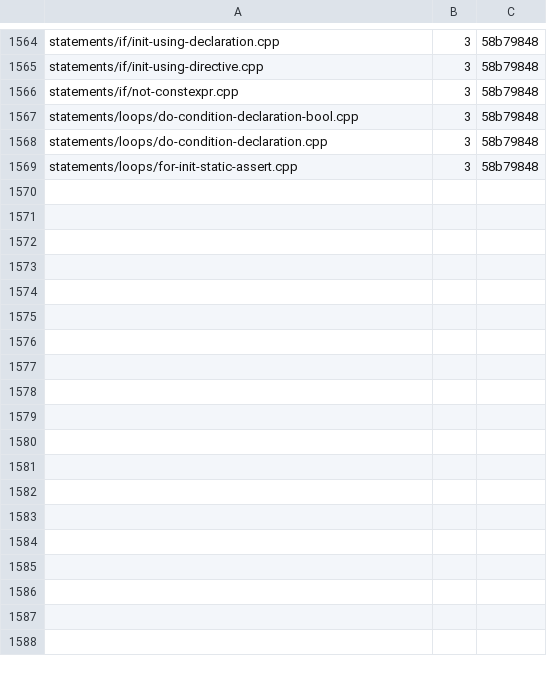
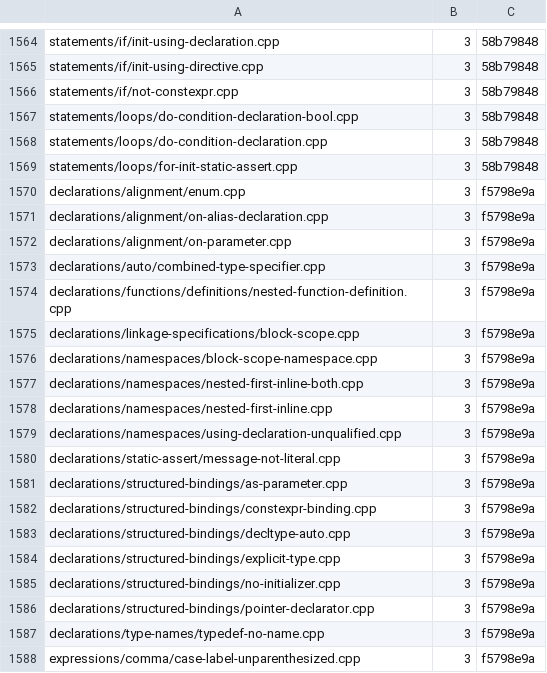
Before and after one commit to sempuki/tidal, a TSV file: reports/clean-room/rust-frontend/takeover.tsv, drawn as a sheet; only a part is shown, gaps mark what is left out.

Commit message:
Phase 18, item RW3, part 46 takeover: 19 rows for part 46's tests
The 19 reject tests that part 46 brought to a cited or linked rule meet
the conditions of the takeover list. Each row has build step 3 and the
commit f5798e9a, the commit of part 46. frontend/DESIGN-rewrite.md
section 5 gives the new count. tools/frontend_check.py --next exits 0
and reports 1576 owned tests.

```diff
--- a/reports/clean-room/rust-frontend/takeover.tsv
+++ b/reports/clean-room/rust-frontend/takeover.tsv
@@ -1569 +1569,20 @@ statements/loops/do-condition-declaration.cpp	3	58b79848
 statements/loops/for-init-static-assert.cpp	3	58b79848
+declarations/alignment/enum.cpp	3	f5798e9a
+declarations/alignment/on-alias-declaration.cpp	3	f5798e9a
+declarations/alignment/on-parameter.cpp	3	f5798e9a
+declarations/auto/combined-type-specifier.cpp	3	f5798e9a
+declarations/functions/definitions/nested-function-definition.cpp	3	f5798e9a
+declarations/linkage-specifications/block-scope.cpp	3	f5798e9a
+declarations/namespaces/block-scope-namespace.cpp	3	f5798e9a
+declarations/namespaces/nested-first-inline-both.cpp	3	f5798e9a
+declarations/namespaces/nested-first-inline.cpp	3	f5798e9a
+declarations/namespaces/using-declaration-unqualified.cpp	3	f5798e9a
+declarations/static-assert/message-not-literal.cpp	3	f5798e9a
+declarations/structured-bindings/as-parameter.cpp	3	f5798e9a
+declarations/structured-bindings/constexpr-binding.cpp	3	f5798e9a
+declarations/structured-bindings/decltype-auto.cpp	3	f5798e9a
+declarations/structured-bindings/explicit-type.cpp	3	f5798e9a
+declarations/structured-bindings/no-initializer.cpp	3	f5798e9a
+declarations/structured-bindings/pointer-declarator.cpp	3	f5798e9a
+declarations/type-names/typedef-no-name.cpp	3	f5798e9a
+expressions/comma/case-label-unparenthesized.cpp	3	f5798e9a
```
Also changed, not shown: 1 other file.
